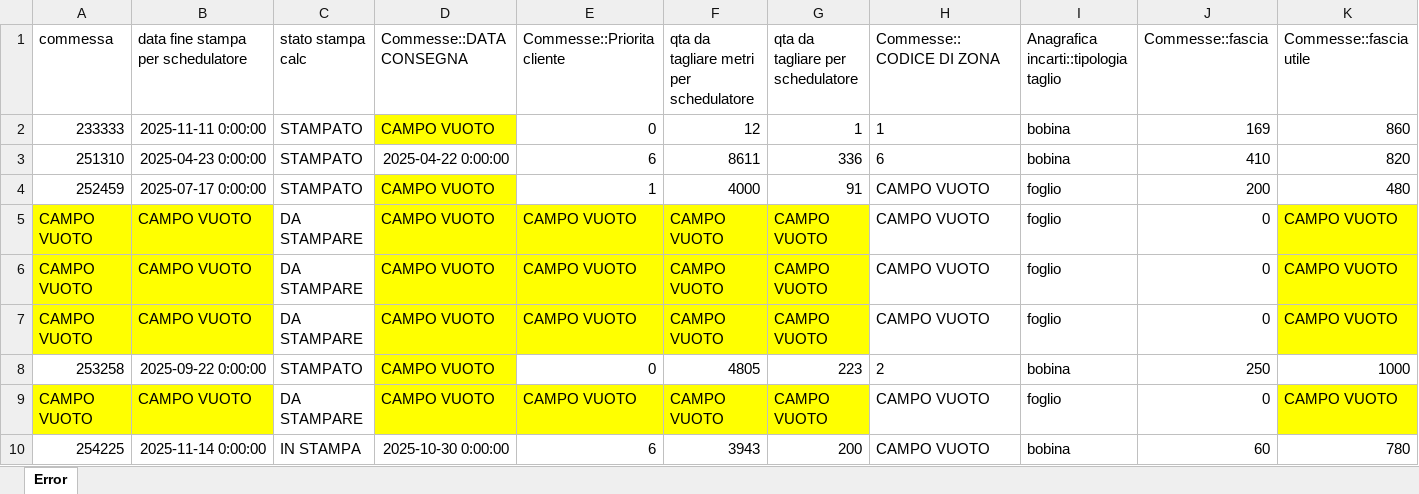
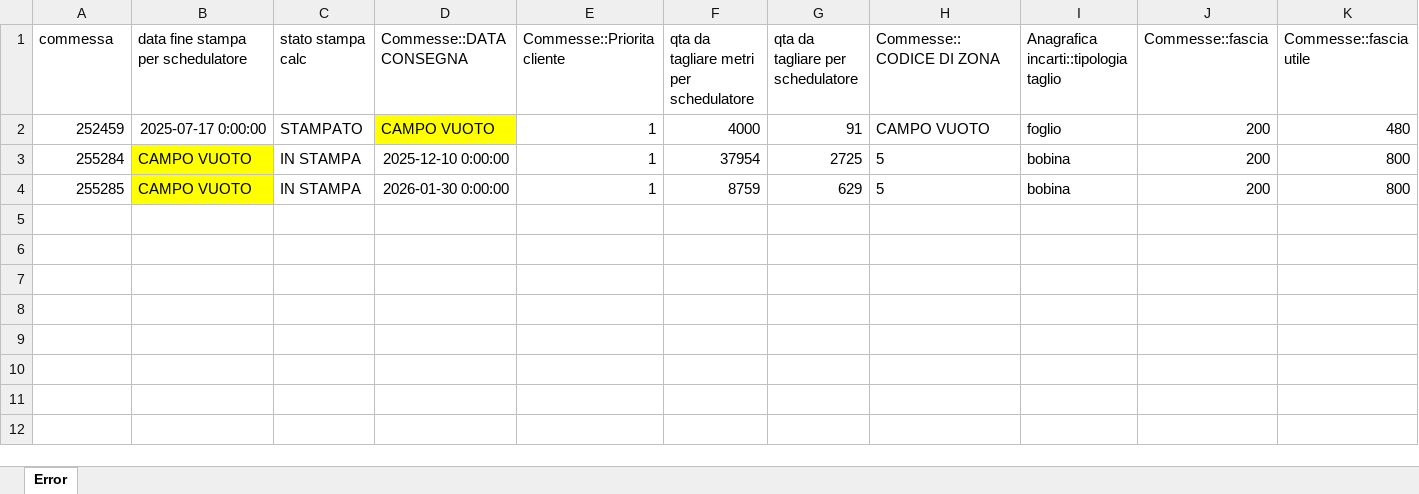
Before and after one commit to Baszonpedis/progettoIS, an Excel workbook: PS-VRP/Dati_output/Problemi_lettura_Excel.xlsx, sheet Error, drawn as a sheet; only a part is shown; values as stored, in another font and other column widths than the file's, no borders; removed rows and columns are numbered as before the commit, all else as after; rows hold the shown columns only; the diff names each change by its address in the sheet, - before the commit and + after, or states it on an @@ line.

```diff
--- a/PS-VRP/Dati_output/Problemi_lettura_Excel.xlsx (sheet Error)
+++ b/PS-VRP/Dati_output/Problemi_lettura_Excel.xlsx (sheet Error)
-row 2: 233333 | 2025-11-11 0:00:00 | STAMPATO | CAMPO VUOTO | 0 | 12 | 1 | 1 | bobina | 169 | 860
-row 3: 251310 | 2025-04-23 0:00:00 | STAMPATO | 2025-04-22 0:00:00 | 6 | 8611 | 336 | 6 | bobina | 410 | 820
-row 5: CAMPO VUOTO | CAMPO VUOTO | DA STAMPARE | CAMPO VUOTO | CAMPO VUOTO | CAMPO VUOTO | CAMPO VUOTO | CAMPO VUOTO | foglio | 0 | CAMPO VUOTO
-row 6: CAMPO VUOTO | CAMPO VUOTO | DA STAMPARE | CAMPO VUOTO | CAMPO VUOTO | CAMPO VUOTO | CAMPO VUOTO | CAMPO VUOTO | foglio | 0 | CAMPO VUOTO
-row 7: CAMPO VUOTO | CAMPO VUOTO | DA STAMPARE | CAMPO VUOTO | CAMPO VUOTO | CAMPO VUOTO | CAMPO VUOTO | CAMPO VUOTO | foglio | 0 | CAMPO VUOTO
-row 8: 253258 | 2025-09-22 0:00:00 | STAMPATO | CAMPO VUOTO | 0 | 4805 | 223 | 2 | bobina | 250 | 1000
-row 9: CAMPO VUOTO | CAMPO VUOTO | DA STAMPARE | CAMPO VUOTO | CAMPO VUOTO | CAMPO VUOTO | CAMPO VUOTO | CAMPO VUOTO | foglio | 0 | CAMPO VUOTO
-row 10: 254225 | 2025-11-14 0:00:00 | IN STAMPA | 2025-10-30 0:00:00 | 6 | 3943 | 200 | CAMPO VUOTO | bobina | 60 | 780
+row 3: 255284 | CAMPO VUOTO | IN STAMPA | 2025-12-10 0:00:00 | 1 | 37954 | 2725 | 5 | bobina | 200 | 800
+row 4: 255285 | CAMPO VUOTO | IN STAMPA | 2026-01-30 0:00:00 | 1 | 8759 | 629 | 5 | bobina | 200 | 800
```
Also changed, not shown: PS-VRP/Dati_output/Problemi_schedulazione_commesse.xlsx, PS-VRP/Dati_output/Problemi_veicoli.xlsx, 9 other files.
